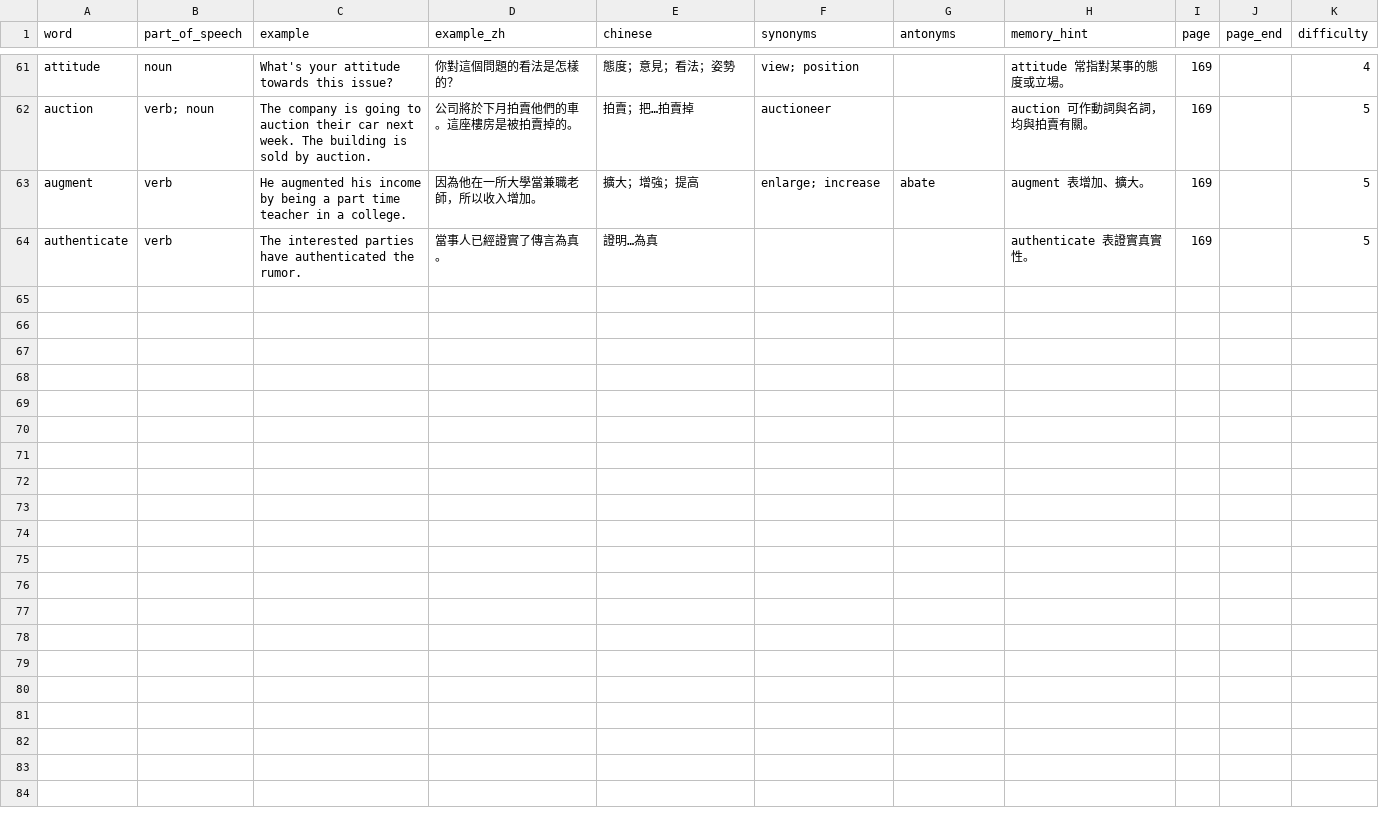
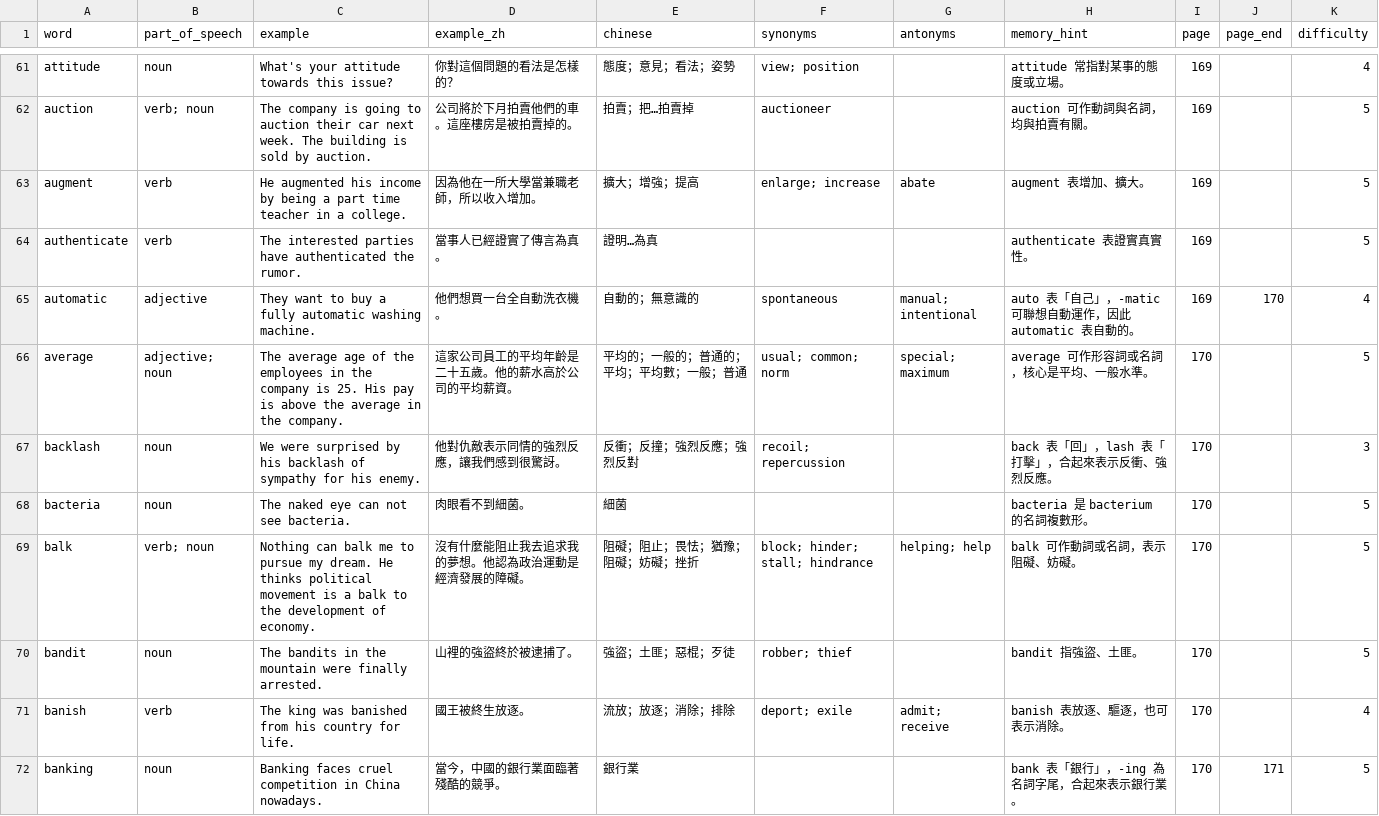
Before and after one commit to bellehsu/10000-vocabulary, a CSV file: data/pages-161-170.csv, drawn as a sheet; only a part is shown, gaps mark what is left out.

Commit message:
Complete vocabulary page 170

```diff
--- a/data/pages-161-170.csv
+++ b/data/pages-161-170.csv
@@ -64 +64,9 @@ augment,verb,He augmented his income by being a part time teacher in a college.,
 authenticate,verb,The interested parties have authenticated the rumor.,當事人已經證實了傳言為真。,證明…為真,,,authenticate 表證實真實性。,169,,5
+automatic,adjective,They want to buy a fully automatic washing machine.,他們想買一台全自動洗衣機。,自動的；無意識的,spontaneous,manual; intentional,auto 表「自己」，-matic 可聯想自動運作，因此 automatic 表自動的。,169,170,4
+average,adjective; noun,The average age of the employees in the company is 25. His pay is above the average in the company.,這家公司員工的平均年齡是二十五歲。他的薪水高於公司的平均薪資。,平均的；一般的；普通的；平均；平均數；一般；普通,usual; common; norm,special; maximum,average 可作形容詞或名詞，核心是平均、一般水準。,170,,5
+backlash,noun,We were surprised by his backlash of sympathy for his enemy.,他對仇敵表示同情的強烈反應，讓我們感到很驚訝。,反衝；反撞；強烈反應；強烈反對,recoil; repercussion,,back 表「回」，lash 表「打擊」，合起來表示反衝、強烈反應。,170,,3
+bacteria,noun,The naked eye can not see bacteria.,肉眼看不到細菌。,細菌,,,bacteria 是 bacterium 的名詞複數形。,170,,5
+balk,verb; noun,Nothing can balk me to pursue my dream. He thinks political movement is a balk to the development of economy.,沒有什麼能阻止我去追求我的夢想。他認為政治運動是經濟發展的障礙。,阻礙；阻止；畏怯；猶豫；阻礙；妨礙；挫折,block; hinder; stall; hindrance,helping; help,balk 可作動詞或名詞，表示阻礙、妨礙。,170,,5
+bandit,noun,The bandits in the mountain were finally arrested.,山裡的強盜終於被逮捕了。,強盜；土匪；惡棍；歹徒,robber; thief,,bandit 指強盜、土匪。,170,,5
+banish,verb,The king was banished from his country for life.,國王被終生放逐。,流放；放逐；消除；排除,deport; exile,admit; receive,banish 表放逐、驅逐，也可表示消除。,170,,4
+banking,noun,Banking faces cruel competition in China nowadays.,當今，中國的銀行業面臨著殘酷的競爭。,銀行業,,,bank 表「銀行」，-ing 為名詞字尾，合起來表示銀行業。,170,171,5
```
